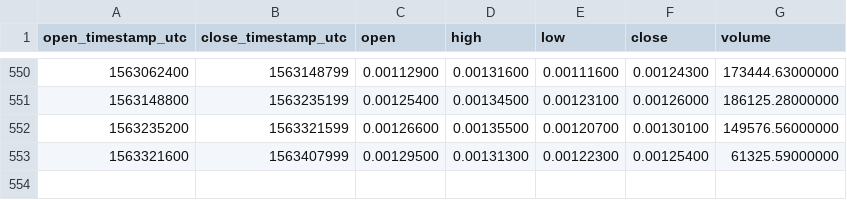
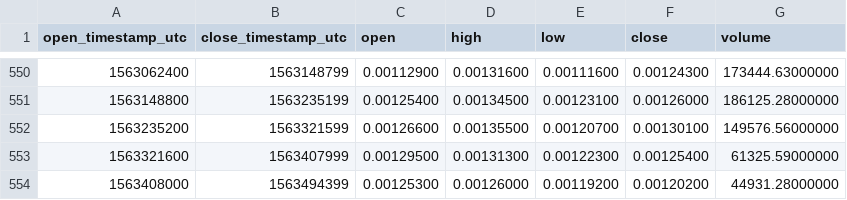
Before and after one commit to cryptobigbro/binance-RLCETH, a CSV file: binance-RLCETH-1d.csv, drawn as a sheet; only a part is shown, gaps mark what is left out; the diff names each change by its address in the sheet, - before the commit and + after, or states it on an @@ line.

Commit message:
Update OHLCV data.

```diff
--- a/binance-RLCETH-1d.csv
+++ b/binance-RLCETH-1d.csv
+row 554: 1563408000 | 1563494399 | 0.00125300 | 0.00126000 | 0.00119200 | 0.00120200 | 44931.28000000
```
Also changed, not shown: 1 other file.
